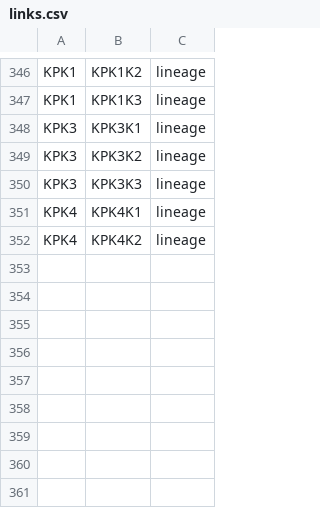
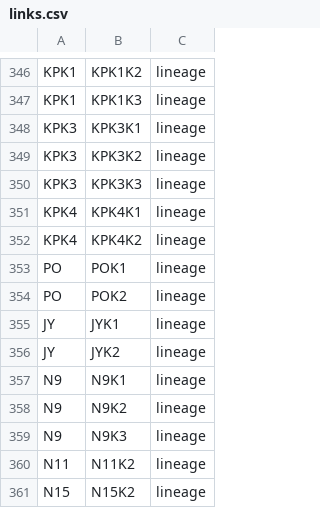
Before and after one commit to vaibhavjn1/family-tree, a CSV file: links.csv, drawn as a sheet; only a part is shown, gaps mark what is left out; the diff names each change by its address in the sheet, - before the commit and + after, or states it on an @@ line.

Commit message:
Update links.csv

```diff
--- a/links.csv
+++ b/links.csv
+row 353: PO | POK1 | lineage
+row 354: PO | POK2 | lineage
+row 355: JY | JYK1 | lineage
+row 356: JY | JYK2 | lineage
+row 357: N9 | N9K1 | lineage
+row 358: N9 | N9K2 | lineage
+row 359: N9 | N9K3 | lineage
+row 360: N11 | N11K2 | lineage
+row 361: N15 | N15K2 | lineage
```
